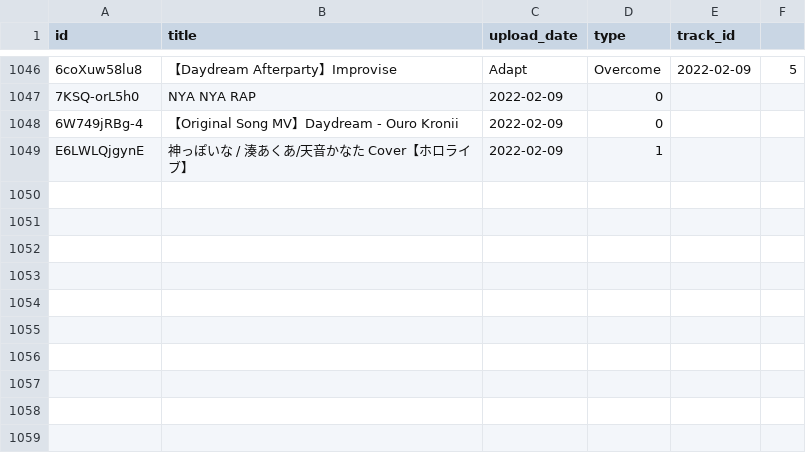
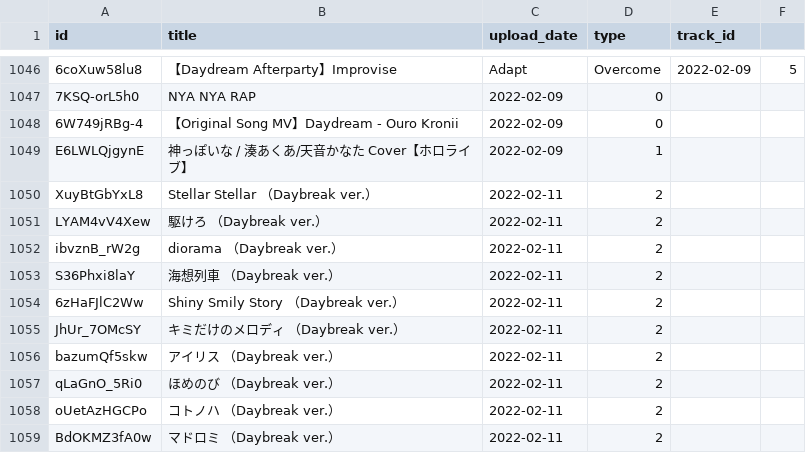
Before and after one commit to DiiSollertia/HoloDB, a CSV file: csv/YT_RELEASES.csv, drawn as a sheet; only a part is shown, gaps mark what is left out; the diff names each change by its address in the sheet, - before the commit and + after, or states it on an @@ line.

```diff
--- a/csv/YT_RELEASES.csv
+++ b/csv/YT_RELEASES.csv
+row 1050: XuyBtGbYxL8 | Stellar Stellar （Daybreak ver.） | 2022-02-11 | 2
+row 1051: LYAM4vV4Xew | 駆けろ （Daybreak ver.） | 2022-02-11 | 2
+row 1052: ibvznB_rW2g | diorama （Daybreak ver.） | 2022-02-11 | 2
+row 1053: S36Phxi8laY | 海想列車 （Daybreak ver.） | 2022-02-11 | 2
+row 1054: 6zHaFJlC2Ww | Shiny Smily Story （Daybreak ver.） | 2022-02-11 | 2
+row 1055: JhUr_7OMcSY | キミだけのメロディ （Daybreak ver.） | 2022-02-11 | 2
+row 1056: bazumQf5skw | アイリス （Daybreak ver.） | 2022-02-11 | 2
+row 1057: qLaGnO_5Ri0 | ほめのび （Daybreak ver.） | 2022-02-11 | 2
+row 1058: oUetAzHGCPo | コトノハ （Daybreak ver.） | 2022-02-11 | 2
+row 1059: BdOKMZ3fA0w | マドロミ （Daybreak ver.） | 2022-02-11 | 2
```
Also changed, not shown: csv/ALBUMS.csv, csv/TRACKS.csv.
